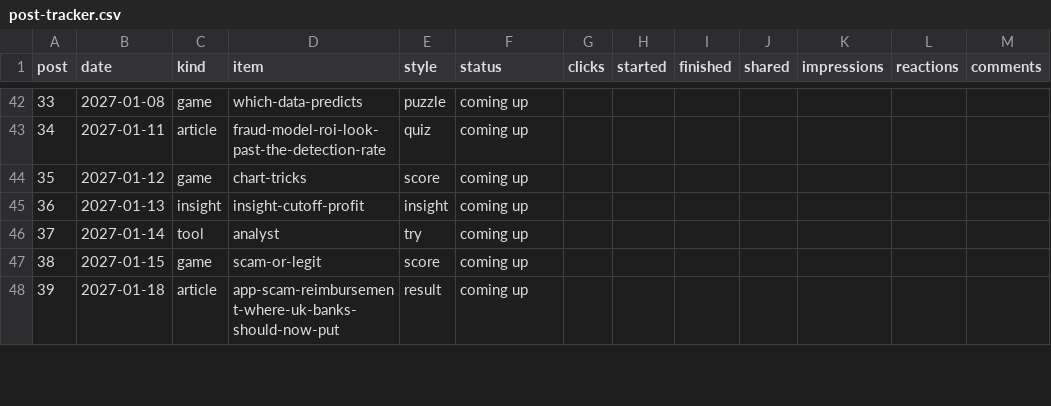
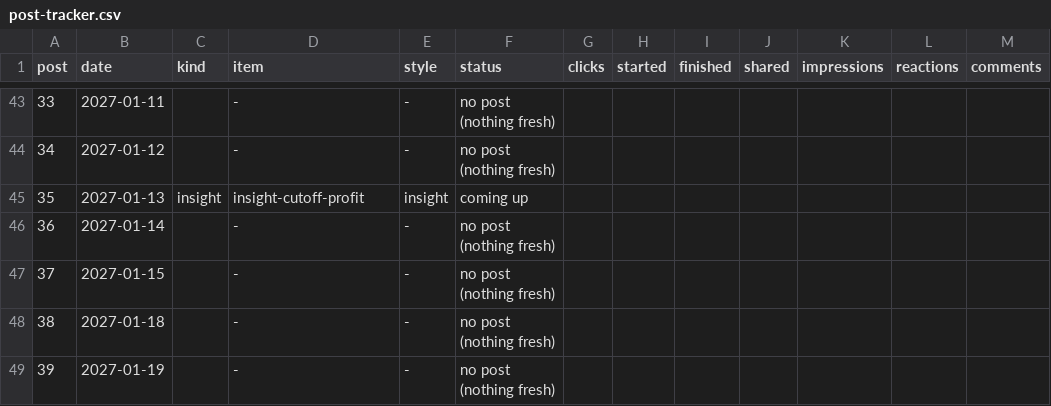
Before and after one commit to aceakant/aceakant.github.io, a CSV file: content/post-tracker.csv, drawn as a sheet; only a part is shown, gaps mark what is left out; addresses are those after the commit; the diff covers the shown part only; the diff names each change by its address in the sheet, - before the commit and + after, or states it on an @@ line.

```diff
--- a/content/post-tracker.csv
+++ b/content/post-tracker.csv
-B43 (date): 2027-01-08
+B43 (date): 2027-01-11
-C43 (kind): game
+C43 (kind): (empty)
-D43 (item): which-data-predicts
+D43 (item): -
-E43 (style): puzzle
+E43 (style): -
-F43:F44 (status): coming up
+F43:F44 (status): no post (nothing fresh)
-B44 (date): 2027-01-11
+B44 (date): 2027-01-12
-C44 (kind): article
+C44 (kind): (empty)
-D44 (item): fraud-model-roi-look-past-the-detection-rate
+D44 (item): -
-E44 (style): quiz
+E44 (style): -
-B45 (date): 2027-01-12
+B45 (date): 2027-01-13
-C45 (kind): game
+C45 (kind): insight
-D45 (item): chart-tricks
+D45 (item): insight-cutoff-profit
-E45 (style): score
+E45 (style): insight
-B46 (date): 2027-01-13
+B46 (date): 2027-01-14
-C46 (kind): insight
+C46 (kind): (empty)
-D46 (item): insight-cutoff-profit
+D46 (item): -
-E46 (style): insight
+E46 (style): -
-F46:F49 (status): coming up
+F46:F49 (status): no post (nothing fresh)
-B47 (date): 2027-01-14
+B47 (date): 2027-01-15
-C47 (kind): tool
+C47 (kind): (empty)
-D47 (item): analyst
+D47 (item): -
-E47 (style): try
+E47 (style): -
-B48 (date): 2027-01-15
+B48 (date): 2027-01-18
-C48 (kind): game
+C48 (kind): (empty)
-D48 (item): scam-or-legit
+D48 (item): -
-E48 (style): score
+E48 (style): -
-B49 (date): 2027-01-18
+B49 (date): 2027-01-19
-C49 (kind): article
+C49 (kind): (empty)
-D49 (item): app-scam-reimbursement-where-uk-banks-should-now-put
+D49 (item): -
-E49 (style): result
+E49 (style): -
```
Also changed, not shown: 1 added row, 1 removed row and 130 edited cells elsewhere in this file, 2 other files.
